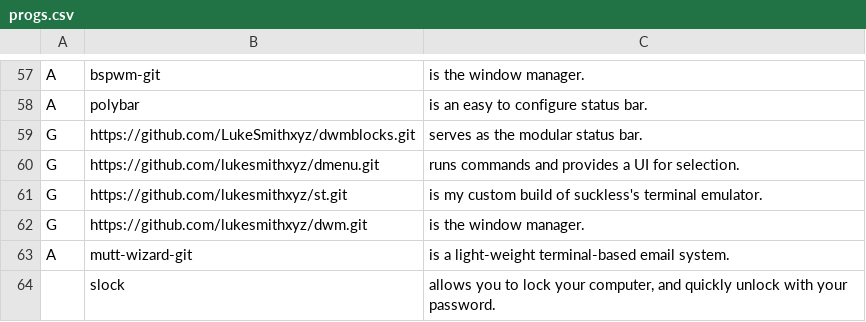
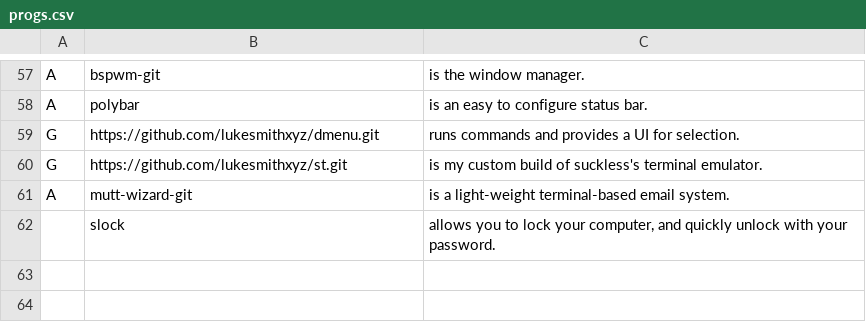
Before and after one commit to hadesagd/LARBS, a CSV file: progs.csv, drawn as a sheet; only a part is shown, gaps mark what is left out.

```diff
--- a/progs.csv
+++ b/progs.csv
@@ -58,6 +58,4 @@ A,bspwm-git,"is the window manager."
 A,polybar,"is an easy to configure status bar."
-G,https://github.com/LukeSmithxyz/dwmblocks.git,"serves as the modular status bar."
 G,https://github.com/lukesmithxyz/dmenu.git,"runs commands and provides a UI for selection."
 G,https://github.com/lukesmithxyz/st.git,"is my custom build of suckless's terminal emulator."
-G,https://github.com/lukesmithxyz/dwm.git,"is the window manager."
 A,mutt-wizard-git,"is a light-weight terminal-based email system."
```
Also changed, not shown: 1 other file.
